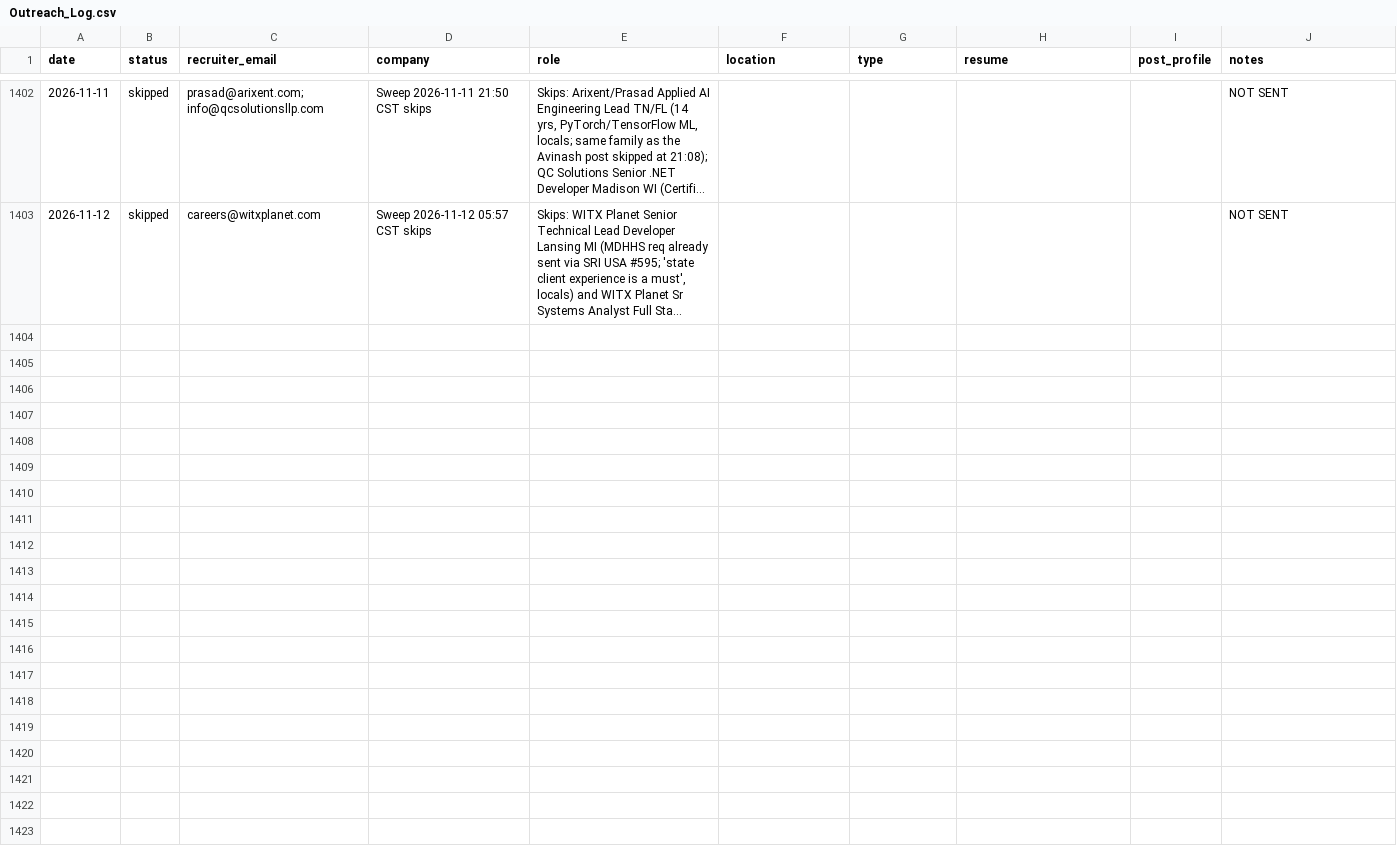
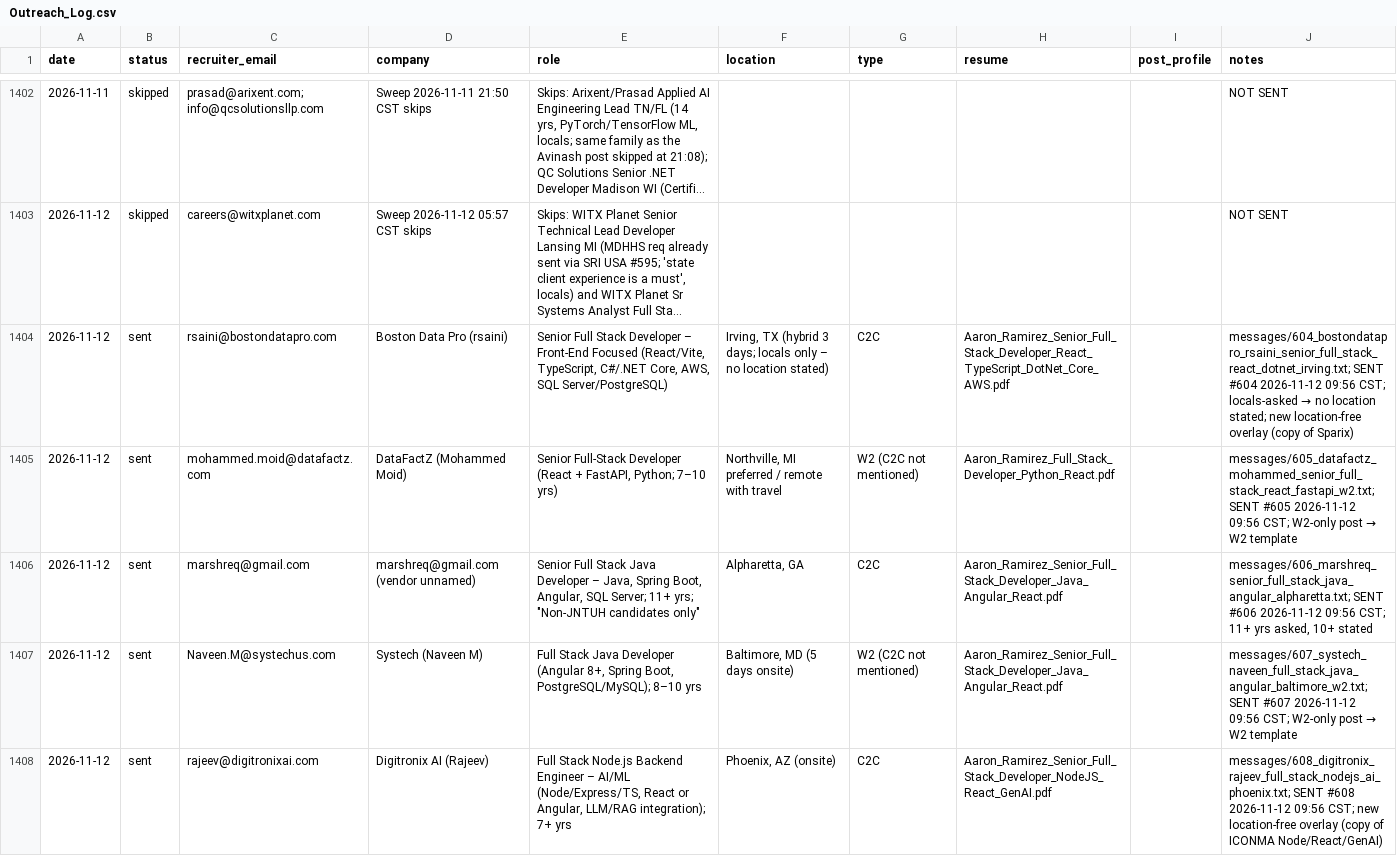
Before and after one commit to aaronrl25/outreach-pipeline-claude-day, a CSV file: data/2026-10-14/Outreach_Log.csv, drawn as a sheet; only a part is shown, gaps mark what is left out; long unchanged cells end in …; the diff covers the shown part only; the diff names each change by its address in the sheet, - before the commit and + after, or states it on an @@ line.

```diff
--- a/data/2026-10-14/Outreach_Log.csv
+++ b/data/2026-10-14/Outreach_Log.csv
+row 1404: 2026-11-12 | sent | rsaini@bostondatapro.com | Boston Data Pro (rsaini) | Senior Full Stack Developer – Front-End Focused (React/Vite, TypeScript, C#/.NET Core, AWS, SQL Server/PostgreSQL) | Irving, TX (hybrid 3 days; locals only – no location stated) | C2C | Aaron_Ramirez_Senior_Full_Stack_Developer_React_TypeScript_DotNet_Core_AWS.pdf |  | messages/604_bostondatapro_rsaini_senior_full_stack_react_dotnet_irving.txt; SENT #604 2026-11-12 09:56 CST; locals-asked → no location stated; new location-free overlay (copy of Sparix)
+row 1405: 2026-11-12 | sent | mohammed.moid@datafactz.com | DataFactZ (Mohammed Moid) | Senior Full-Stack Developer (React + FastAPI, Python; 7–10 yrs) | Northville, MI preferred / remote with travel | W2 (C2C not mentioned) | Aaron_Ramirez_Full_Stack_Developer_Python_React.pdf |  | messages/605_datafactz_mohammed_senior_full_stack_react_fastapi_w2.txt; SENT #605 2026-11-12 09:56 CST; W2-only post → W2 template
+row 1406: 2026-11-12 | sent | marshreq@gmail.com | marshreq@gmail.com (vendor unnamed) | Senior Full Stack Java Developer – Java, Spring Boot, Angular, SQL Server; 11+ yrs; "Non-JNTUH candidates only" | Alpharetta, GA | C2C | Aaron_Ramirez_Senior_Full_Stack_Developer_Java_Angular_React.pdf |  | messages/606_marshreq_senior_full_stack_java_angular_alpharetta.txt; SENT #606 2026-11-12 09:56 CST; 11+ yrs asked, 10+ stated
+row 1407: 2026-11-12 | sent | Naveen.M@systechus.com | Systech (Naveen M) | Full Stack Java Developer (Angular 8+, Spring Boot, PostgreSQL/MySQL); 8–10 yrs | Baltimore, MD (5 days onsite) | W2 (C2C not mentioned) | Aaron_Ramirez_Senior_Full_Stack_Developer_Java_Angular_React.pdf |  | messages/607_systech_naveen_full_stack_java_angular_baltimore_w2.txt; SENT #607 2026-11-12 09:56 CST; W2-only post → W2 template
+row 1408: 2026-11-12 | sent | rajeev@digitronixai.com | Digitronix AI (Rajeev) | Full Stack Node.js Backend Engineer – AI/ML (Node/Express/TS, React or Angular, LLM/RAG integration); 7+ yrs | Phoenix, AZ (onsite) | C2C | Aaron_Ramirez_Senior_Full_Stack_Developer_NodeJS_React_GenAI.pdf |  | messages/608_digitronix_rajeev_full_stack_nodejs_ai_phoenix.txt; SENT #608 2026-11-12 09:56 CST; new location-free overlay (copy of ICONMA Node/React/GenAI)
```
Also changed, not shown: 4 added rows elsewhere in this file, 18 other files.
